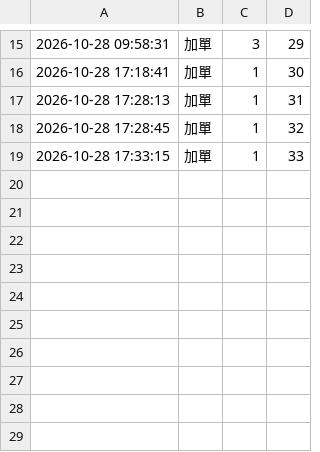
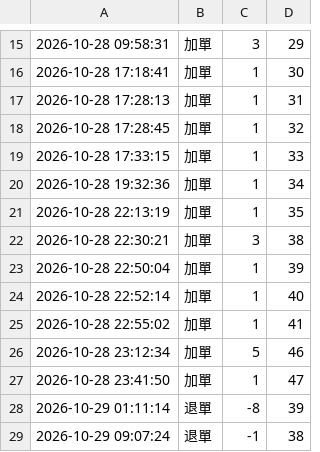
Before and after one commit to tinklokah/eunji1115-Polaroid, a CSV file: history.csv, drawn as a sheet; only a part is shown, gaps mark what is left out.

Commit message:
更新 history.csv 2026-10-29 09:45:34

```diff
--- a/history.csv
+++ b/history.csv
@@ -19 +19,11 @@
 2026-10-28 17:33:15,加單,1,33
+2026-10-28 19:32:36,加單,1,34
+2026-10-28 22:13:19,加單,1,35
+2026-10-28 22:30:21,加單,3,38
+2026-10-28 22:50:04,加單,1,39
+2026-10-28 22:52:14,加單,1,40
+2026-10-28 22:55:02,加單,1,41
+2026-10-28 23:12:34,加單,5,46
+2026-10-28 23:41:50,加單,1,47
+2026-10-29 01:11:14,退單,-8,39
+2026-10-29 09:07:24,退單,-1,38
```
